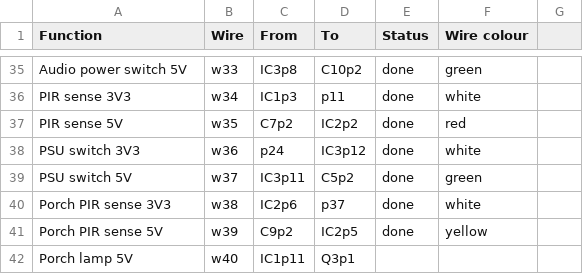
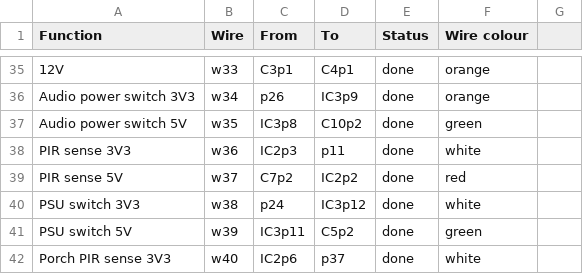
Before and after one commit to hillwithsmallfields/noticeboard, a CSV file: connections.csv, drawn as a sheet; only a part is shown, gaps mark what is left out; the diff covers the shown part only; the diff names each change by its address in the sheet, - before the commit and + after, or states it on an @@ line.

```diff
--- a/connections.csv
+++ b/connections.csv
-A35 (Function): Audio power switch 5V
+A35 (Function): 12V
-C35 (From): IC3p8
+C35 (From): C3p1
-D35 (To): C10p2
+D35 (To): C4p1
-F35 (Wire colour): green
+F35 (Wire colour): orange
-A36 (Function): PIR sense 3V3
+A36 (Function): Audio power switch 3V3
-C36 (From): IC1p3
+C36 (From): p26
-D36 (To): p11
+D36 (To): IC3p9
-F36 (Wire colour): white
+F36 (Wire colour): orange
-A37 (Function): PIR sense 5V
+A37 (Function): Audio power switch 5V
-C37 (From): C7p2
+C37 (From): IC3p8
-D37 (To): IC2p2
+D37 (To): C10p2
-F37 (Wire colour): red
+F37 (Wire colour): green
-A38 (Function): PSU switch 3V3
+A38 (Function): PIR sense 3V3
-C38 (From): p24
+C38 (From): IC2p3
-D38 (To): IC3p12
+D38 (To): p11
-A39 (Function): PSU switch 5V
+A39 (Function): PIR sense 5V
-C39 (From): IC3p11
+C39 (From): C7p2
-D39 (To): C5p2
+D39 (To): IC2p2
-F39 (Wire colour): green
+F39 (Wire colour): red
-A40 (Function): Porch PIR sense 3V3
+A40 (Function): PSU switch 3V3
-C40 (From): IC2p6
+C40 (From): p24
-D40 (To): p37
+D40 (To): IC3p12
-A41 (Function): Porch PIR sense 5V
+A41 (Function): PSU switch 5V
-C41 (From): C9p2
+C41 (From): IC3p11
-D41 (To): IC2p5
+D41 (To): C5p2
-F41 (Wire colour): yellow
+F41 (Wire colour): green
-A42 (Function): Porch lamp 5V
+A42 (Function): Porch PIR sense 3V3
-C42 (From): IC1p11
+C42 (From): IC2p6
-D42 (To): Q3p1
+D42 (To): p37
-E42 (Status): (empty)
+E42 (Status): done
-F42 (Wire colour): (empty)
+F42 (Wire colour): white
```
Also changed, not shown: 2 added rows and 109 edited cells elsewhere in this file, noticeboard-circuit-board.csv.
